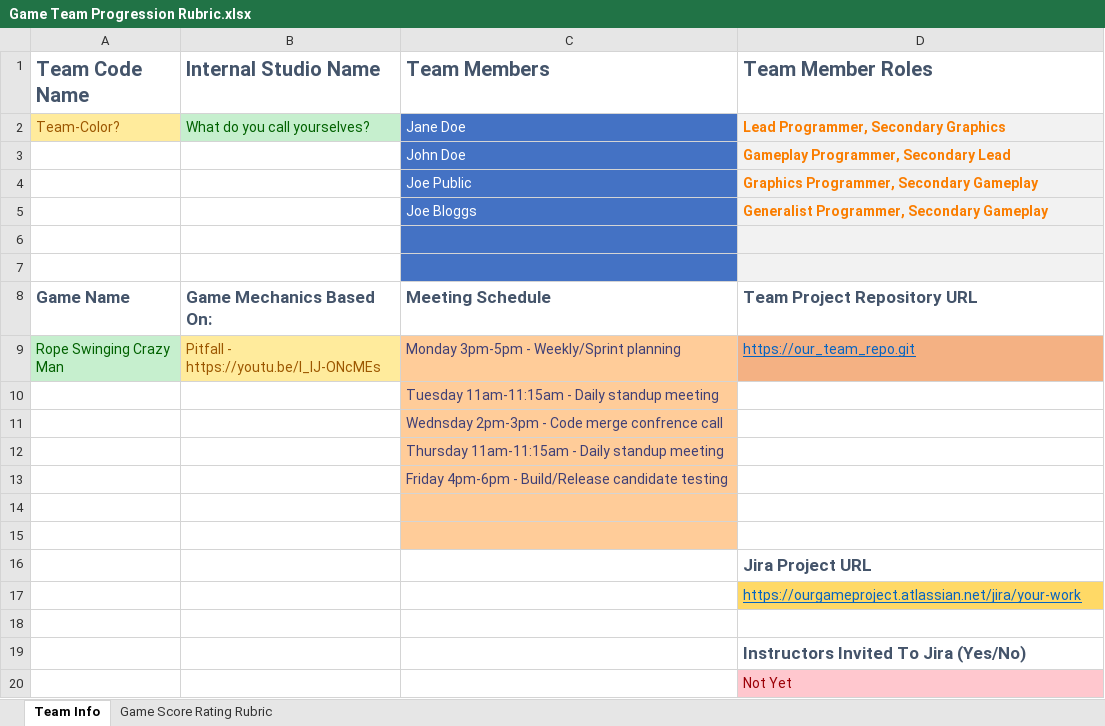
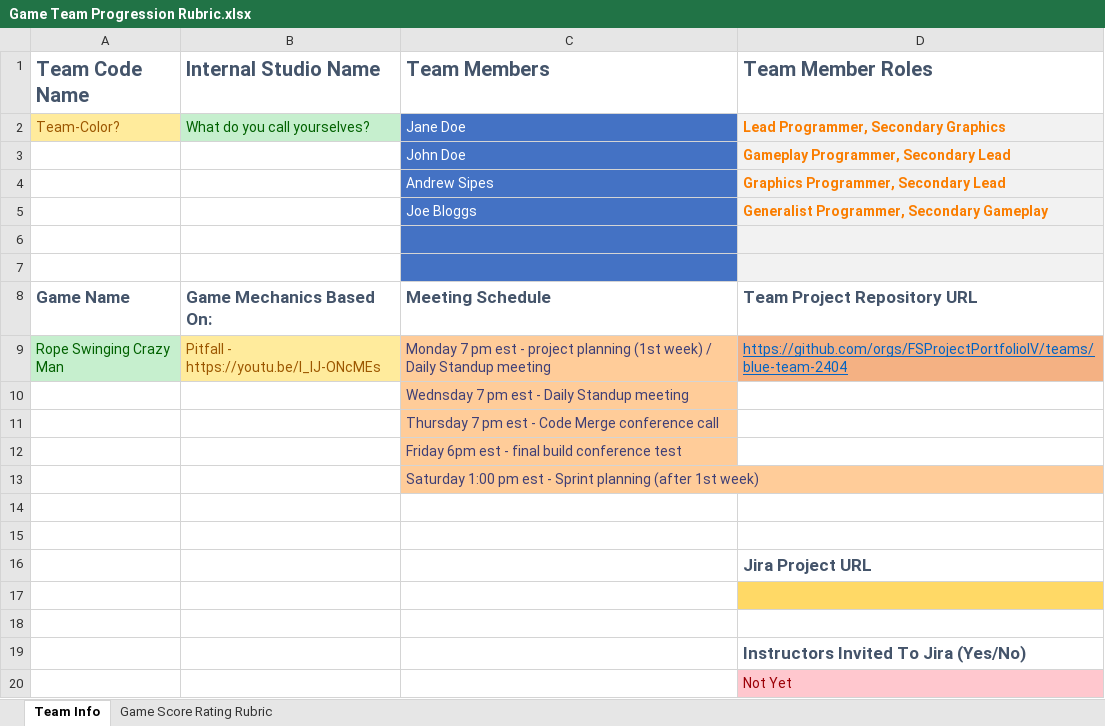
Before and after one commit to andrewsipes/DungeonDivers, an Excel workbook: Project Documentation/Game Team Progression Rubric.xlsx, sheet Team Info, drawn as a sheet; values as stored, in another font and other column widths than the file's, no borders; removed rows and columns are numbered as before the commit, all else as after; the diff names each change by its address in the sheet, - before the commit and + after, or states it on an @@ line.

Commit message:
updated the rubric and meeting notes

```diff
--- a/Project Documentation/Game Team Progression Rubric.xlsx (sheet Team Info)
+++ b/Project Documentation/Game Team Progression Rubric.xlsx (sheet Team Info)
-row 4:  |  | Joe Public | Graphics Programmer, Secondary Gameplay
+row 4:  |  | Andrew Sipes | Graphics Programmer, Secondary Lead
-C9 (Team Members): Monday 3pm-5pm - Weekly/Sprint planning
+C9 (Team Members): Monday 7 pm est - project planning (1st week) / Daily Standup meeting
-D9 (Team Member Roles): https://our_team_repo.git
+D9 (Team Member Roles): https://github.com/orgs/FSProjectPortfolioIV/teams/blue-team-2404
-C10 (Team Members): Tuesday 11am-11:15am - Daily standup meeting
+C10 (Team Members): Wednsday 7 pm est - Daily Standup meeting
-C11 (Team Members): Wednsday 2pm-3pm - Code merge confrence call
+C11 (Team Members): Thursday 7 pm est - Code Merge conference call
-C12 (Team Members): Thursday 11am-11:15am - Daily standup meeting
+C12 (Team Members): Friday 6pm est - final build conference test
-C13 (Team Members): Friday 4pm-6pm - Build/Release candidate testing
+C13 (Team Members): Saturday 1:00 pm est - Sprint planning (after 1st week)
-C14:C15 fill: #FFCC99
+C14:C15 fill: none
-D17 (Team Member Roles): https://ourgameproject.atlassian.net/jira/your-work
+D17 (Team Member Roles): (empty)
```
Also changed, not shown: 1 other file.
